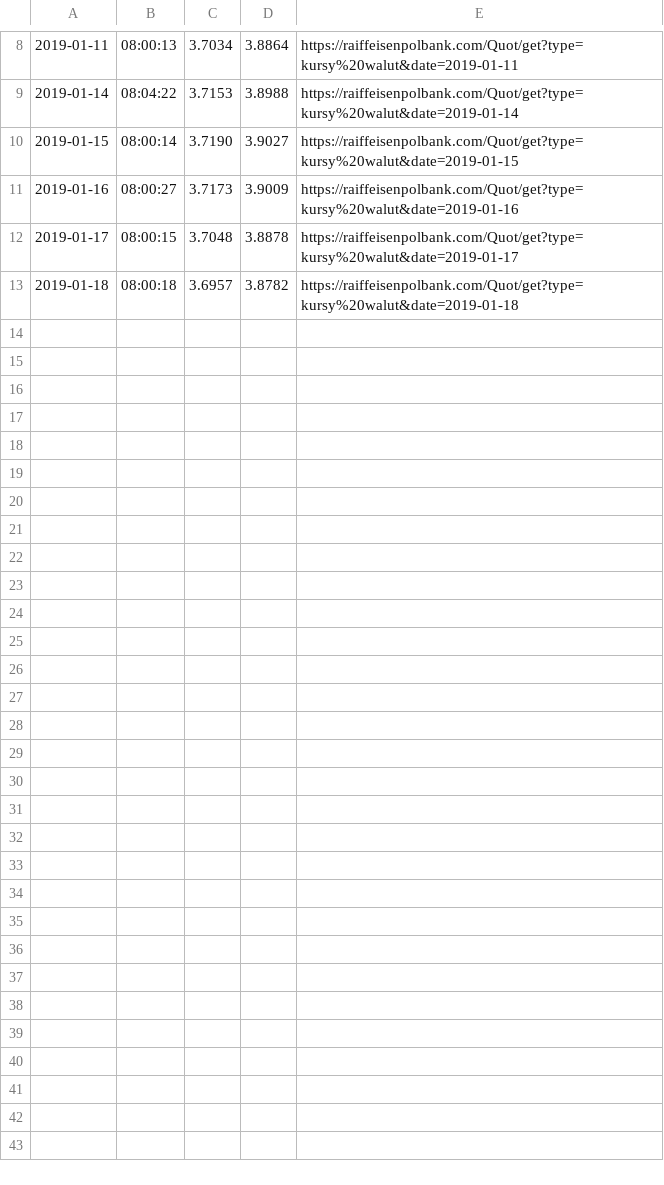
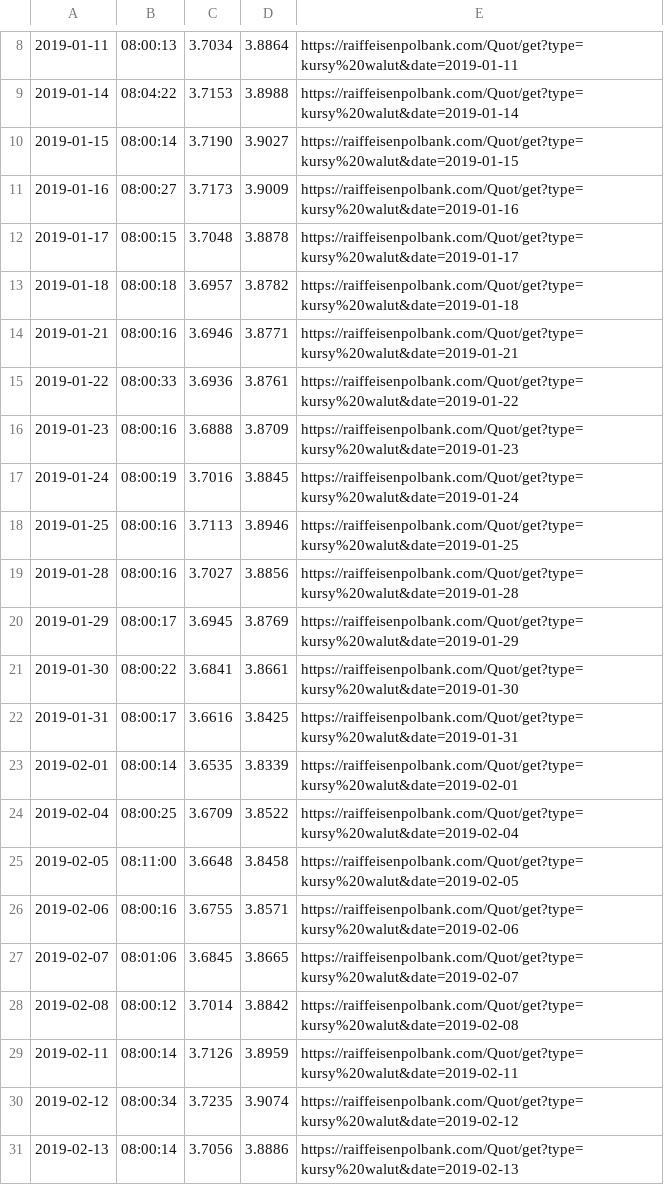
Before and after one commit to tomazy/raiffeisenpolbank, a CSV file: data/2019.csv, drawn as a sheet; only a part is shown, gaps mark what is left out.

```diff
--- a/data/2019.csv
+++ b/data/2019.csv
@@ -13 +13,19 @@
 2019-01-18,08:00:18,3.6957,3.8782,https://raiffeisenpolbank.com/Quot/get?type=kursy%20walut&date=2019-01-18
+2019-01-21,08:00:16,3.6946,3.8771,https://raiffeisenpolbank.com/Quot/get?type=kursy%20walut&date=2019-01-21
+2019-01-22,08:00:33,3.6936,3.8761,https://raiffeisenpolbank.com/Quot/get?type=kursy%20walut&date=2019-01-22
+2019-01-23,08:00:16,3.6888,3.8709,https://raiffeisenpolbank.com/Quot/get?type=kursy%20walut&date=2019-01-23
+2019-01-24,08:00:19,3.7016,3.8845,https://raiffeisenpolbank.com/Quot/get?type=kursy%20walut&date=2019-01-24
+2019-01-25,08:00:16,3.7113,3.8946,https://raiffeisenpolbank.com/Quot/get?type=kursy%20walut&date=2019-01-25
+2019-01-28,08:00:16,3.7027,3.8856,https://raiffeisenpolbank.com/Quot/get?type=kursy%20walut&date=2019-01-28
+2019-01-29,08:00:17,3.6945,3.8769,https://raiffeisenpolbank.com/Quot/get?type=kursy%20walut&date=2019-01-29
+2019-01-30,08:00:22,3.6841,3.8661,https://raiffeisenpolbank.com/Quot/get?type=kursy%20walut&date=2019-01-30
+2019-01-31,08:00:17,3.6616,3.8425,https://raiffeisenpolbank.com/Quot/get?type=kursy%20walut&date=2019-01-31
+2019-02-01,08:00:14,3.6535,3.8339,https://raiffeisenpolbank.com/Quot/get?type=kursy%20walut&date=2019-02-01
+2019-02-04,08:00:25,3.6709,3.8522,https://raiffeisenpolbank.com/Quot/get?type=kursy%20walut&date=2019-02-04
+2019-02-05,08:11:00,3.6648,3.8458,https://raiffeisenpolbank.com/Quot/get?type=kursy%20walut&date=2019-02-05
+2019-02-06,08:00:16,3.6755,3.8571,https://raiffeisenpolbank.com/Quot/get?type=kursy%20walut&date=2019-02-06
+2019-02-07,08:01:06,3.6845,3.8665,https://raiffeisenpolbank.com/Quot/get?type=kursy%20walut&date=2019-02-07
+2019-02-08,08:00:12,3.7014,3.8842,https://raiffeisenpolbank.com/Quot/get?type=kursy%20walut&date=2019-02-08
+2019-02-11,08:00:14,3.7126,3.8959,https://raiffeisenpolbank.com/Quot/get?type=kursy%20walut&date=2019-02-11
+2019-02-12,08:00:34,3.7235,3.9074,https://raiffeisenpolbank.com/Quot/get?type=kursy%20walut&date=2019-02-12
+2019-02-13,08:00:14,3.7056,3.8886,https://raiffeisenpolbank.com/Quot/get?type=kursy%20walut&date=2019-02-13
```
Also changed, not shown: data/nbp-2019.csv, 1 other file.
